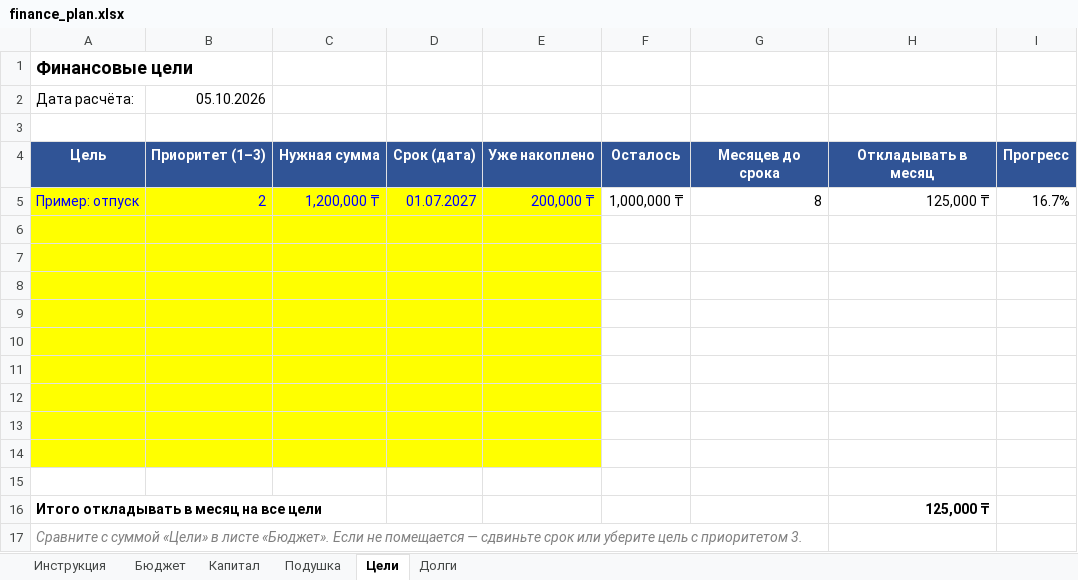
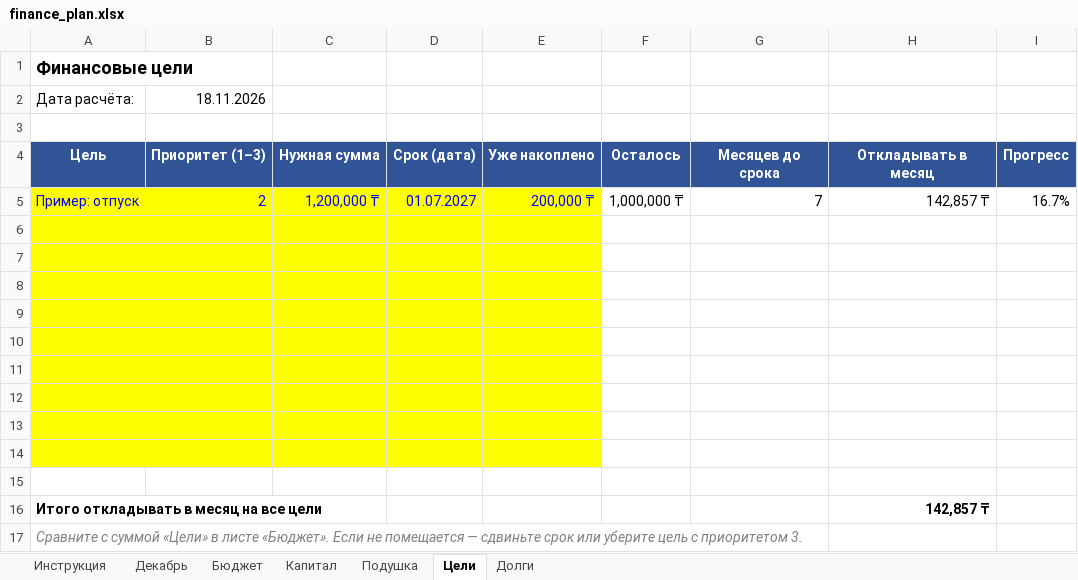
Before and after one commit to AlexandrTs7/1, an Excel workbook: finance/finance_plan.xlsx, sheet Цели, drawn as a sheet; values as stored, in another font and other column widths than the file's, no borders; the diff names each change by its address in the sheet, - before the commit and + after, or states it on an @@ line.

```diff
--- a/finance/finance_plan.xlsx (sheet Цели)
+++ b/finance/finance_plan.xlsx (sheet Цели)
+sheet tab: Декабрь
-B2: 05.10.2026
+B2: 18.11.2026
-G5: 8
+G5: 7
-H5: 125,000 ₸
+H5: 142,857 ₸
-H16: 125,000 ₸
+H16: 142,857 ₸
```
